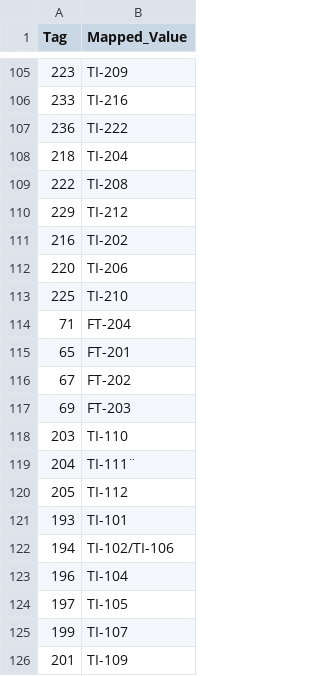
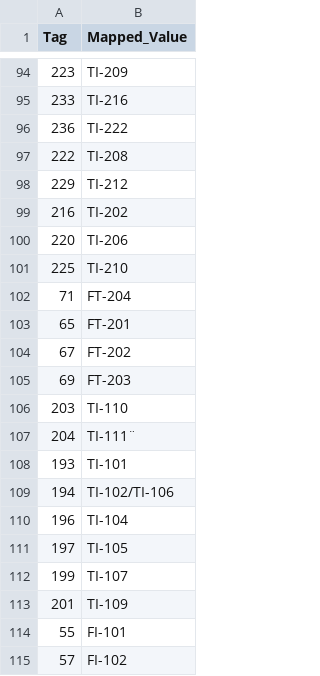
Before and after one commit to MonaDeshpande/WFO-fractionation-system, a CSV file: TAG_INDEX_FINAL.csv, drawn as a sheet; only a part is shown, gaps mark what is left out; the shorter side is filled out with more unchanged rows; the diff covers the shown part only.

```diff
--- a/TAG_INDEX_FINAL.csv
+++ b/TAG_INDEX_FINAL.csv
@@ -107,3 +96,2 @@ Tag,Mapped_Value
 236,TI-222
-218,TI-204
 222,TI-208
@@ -119,3 +107,2 @@ Tag,Mapped_Value
 204,TI-111¨
-205,TI-112
 193,TI-101
```
Also changed, not shown: 11 removed rows elsewhere in this file, 1 other file.
